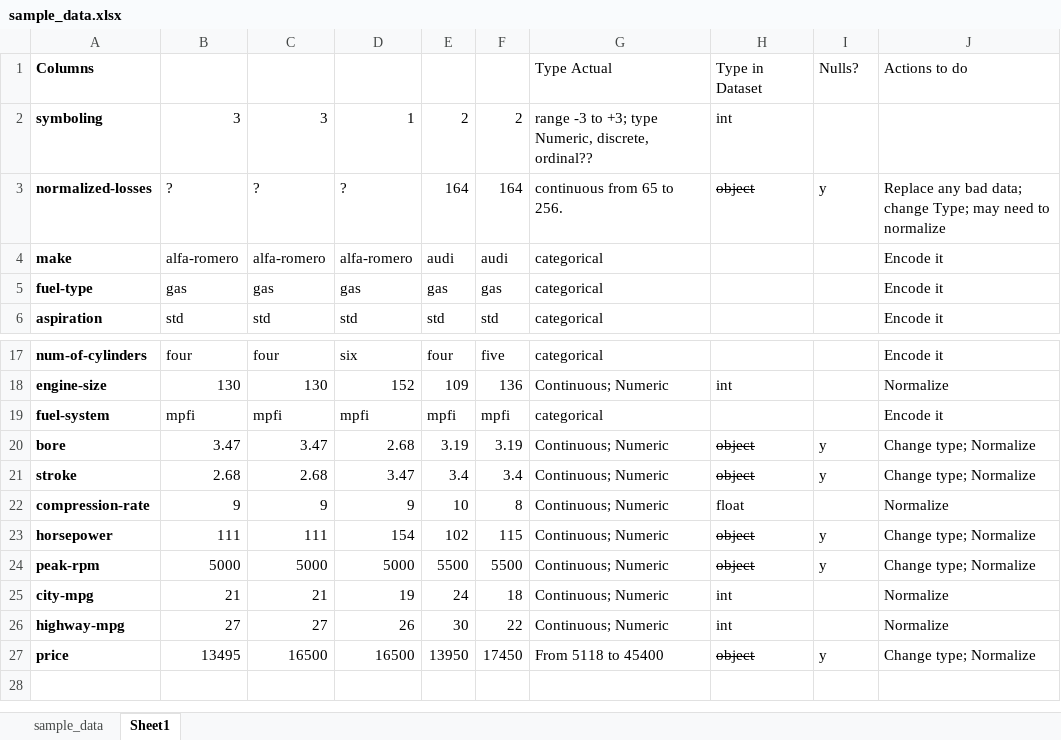
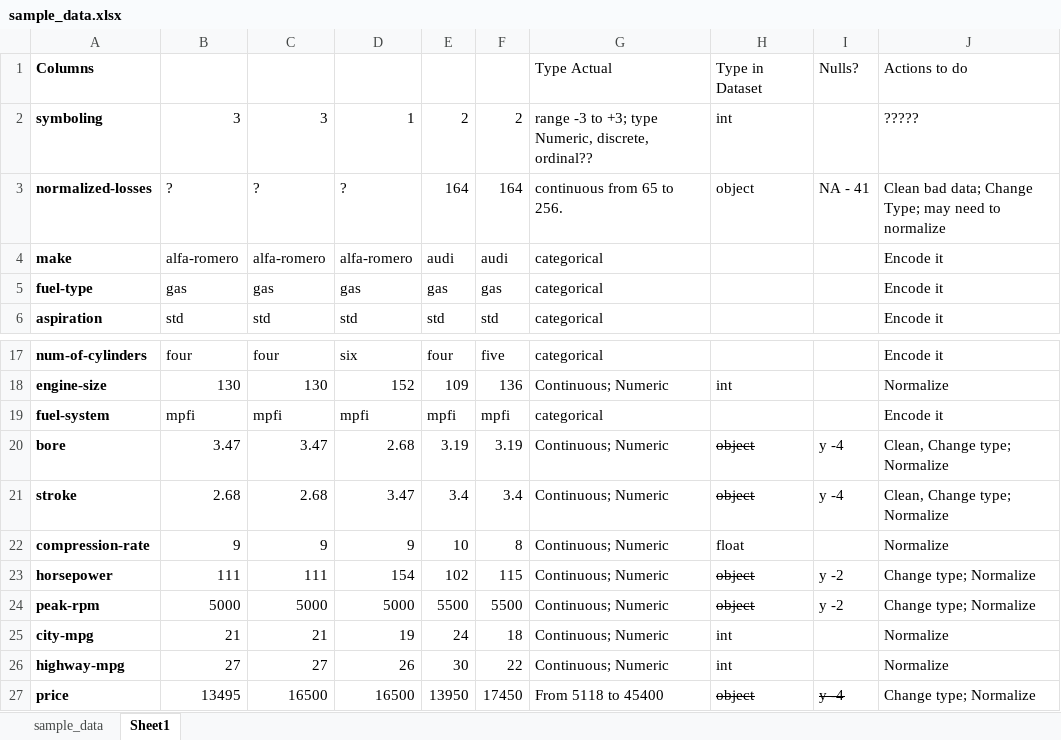
Before and after one commit to cbragz/Data-Science, an Excel workbook: Dataquest/Predicting Car prices/sample_data.xlsx, sheet Sheet1, drawn as a sheet; only a part is shown, gaps mark what is left out; values as stored, in another font and other column widths than the file's, no borders; the diff names each change by its address in the sheet, - before the commit and + after, or states it on an @@ line.

Commit message:
Car prices prediction

```diff
--- a/Dataquest/Predicting Car prices/sample_data.xlsx (sheet Sheet1)
+++ b/Dataquest/Predicting Car prices/sample_data.xlsx (sheet Sheet1)
-J2: (empty)
+J2: ?????
-H3 strikethrough: on
+H3 strikethrough: off
-I3: y
+I3: NA - 41
-J3: Replace any bad data; change Type; may…
+J3: Clean bad data; Change Type; may…
-I20:I21: y
+I20:I21: y -4
-J20:J21: Change type; Normalize
+J20:J21: Clean, Change type; Normalize
-I23:I24: y
+I23:I24: y -2
-I27: y
+I27: y -4
-I27 strikethrough: off
+I27 strikethrough: on
```
Also changed, not shown: 2 other files.
